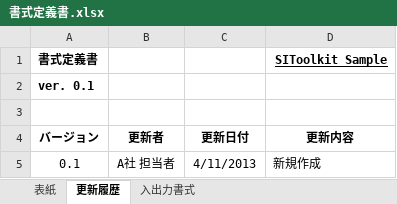
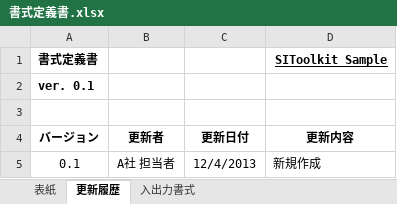
Before and after one commit to sitoolkit/sit-ad, an Excel workbook: src/main/resources/template/doc/sit_simple/書式定義書.xlsx, sheet 更新履歴, drawn as a sheet; values as stored, in another font and other column widths than the file's, no borders; the diff names each change by its address in the sheet, - before the commit and + after, or states it on an @@ line.

```diff
--- a/src/main/resources/template/doc/sit_simple/書式定義書.xlsx (sheet 更新履歴)
+++ b/src/main/resources/template/doc/sit_simple/書式定義書.xlsx (sheet 更新履歴)
-C5 (更新日付): 4/11/2013
+C5 (更新日付): 12/4/2013
```
Also changed, not shown: sheet 表紙, sheet 入出力書式, 8 other files.
